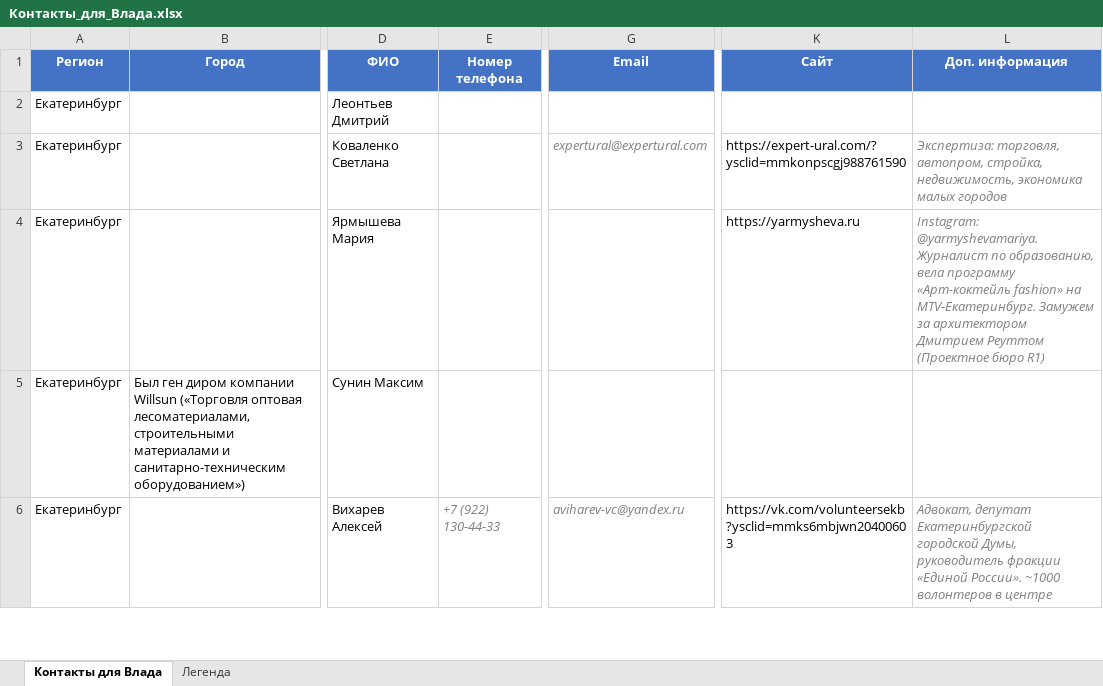
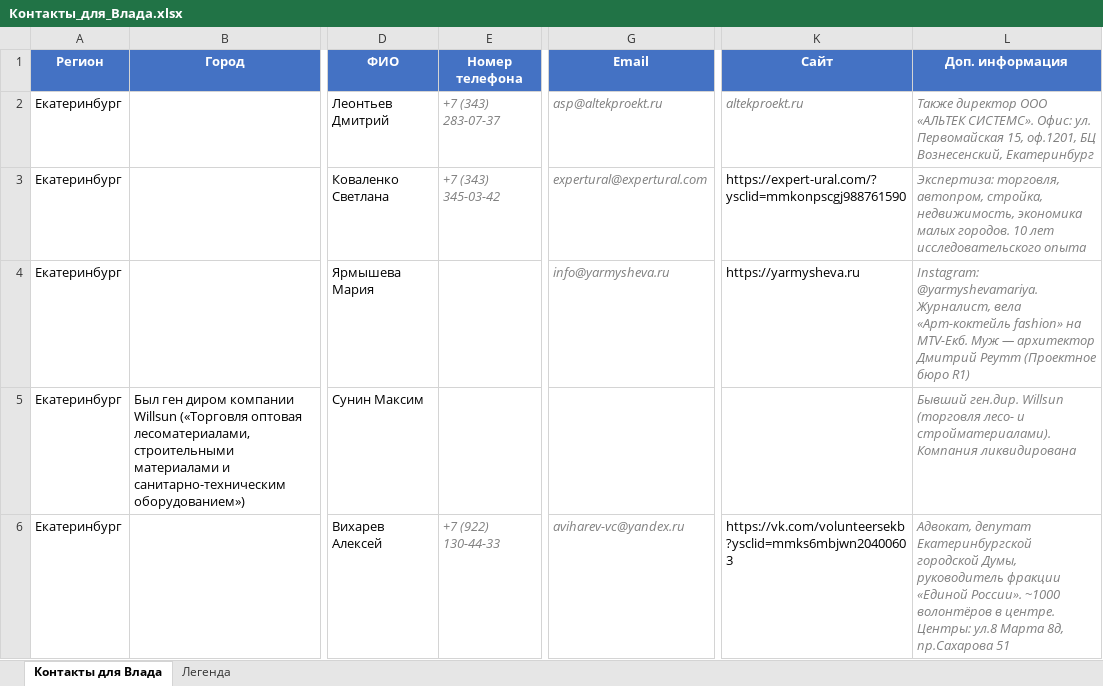
Before and after one commit to Vlad11ataka337/test, an Excel workbook: Контакты_для_Влада.xlsx, sheet Контакты для Влада, drawn as a sheet; only a part is shown, gaps mark what is left out; values as stored, in another font and other column widths than the file's, no borders; the diff covers the shown part only; the diff names each change by its address in the sheet, - before the commit and + after, or states it on an @@ line.

```diff
--- a/Контакты_для_Влада.xlsx (sheet Контакты для Влада)
+++ b/Контакты_для_Влада.xlsx (sheet Контакты для Влада)
-E2 (Номер телефона): (empty)
+E2 (Номер телефона): +7 (343) 283-07-37
-G2 (Email): (empty)
+G2 (Email): asp@altekproekt.ru
-K2 (Сайт): (empty)
+K2 (Сайт): altekproekt.ru
-L2 (Доп. информация): (empty)
+L2 (Доп. информация): Также директор ООО «АЛЬТЕК СИСТЕМС». Офис: ул. Первомайская 15, оф.1201, БЦ Вознесенский, Екатеринбург
-E3 (Номер телефона): (empty)
+E3 (Номер телефона): +7 (343) 345-03-42
-L3 (Доп. информация): …экономика малых городов
+L3 (Доп. информация): …экономика малых городов. 10 лет исследовательского опыта
-G4 (Email): (empty)
+G4 (Email): info@yarmysheva.ru
-L4 (Доп. информация): Instagram: @yarmyshevamariya. Журналист по образованию, вела программу «Арт-коктейль fashion» на MTV-Екатеринбург. Замужем за архитектором Дмитрием Реуттом (Проектное бюро…
+L4 (Доп. информация): Instagram: @yarmyshevamariya. Журналист, вела «Арт-коктейль fashion» на MTV-Екб. Муж — архитектор Дмитрий Реутт (Проектное бюро…
-L5 (Доп. информация): (empty)
+L5 (Доп. информация): Бывший ген.дир. Willsun (торговля лесо- и стройматериалами). Компания ликвидирована
-L6 (Доп. информация): …России». ~1000 волонтеров в центре
+L6 (Доп. информация): …России». ~1000 волонтёров в центре. Центры: ул.8 Марта 8д, пр.Сахарова 51
```
Also changed, not shown: 117 edited cells elsewhere in this sheet, 2 other files.
